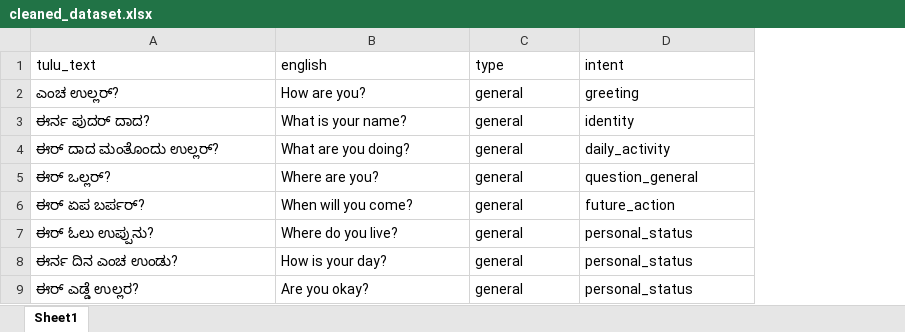
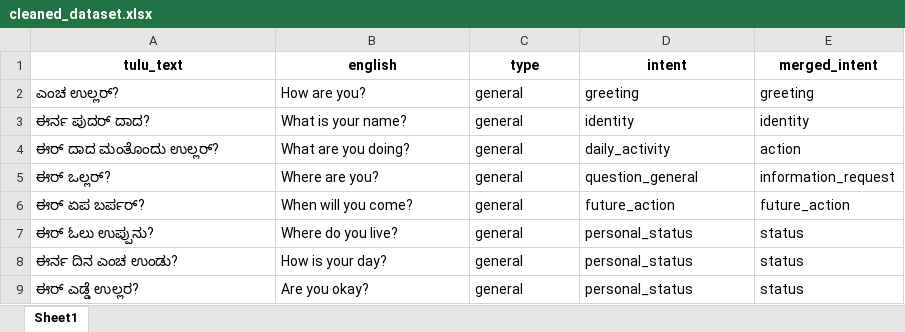
Before and after one commit to shreyashettyy07/voxintel_project, an Excel workbook: cleaned_dataset.xlsx, sheet Sheet1, drawn as a sheet; only a part is shown; values as stored, in another font and other column widths than the file's, no borders; the diff names each change by its address in the sheet, - before the commit and + after, or states it on an @@ line.

Commit message:
Completed member 2 intent classification module

```diff
--- a/cleaned_dataset.xlsx (sheet Sheet1)
+++ b/cleaned_dataset.xlsx (sheet Sheet1)
+column E (merged_intent), rows 2-9: greeting | identity | action | information_request | future_action | status | status | status
@@ A1:D1 bold: off → on, alignment: left → center @@
```
Also changed, not shown: 5 other files.
